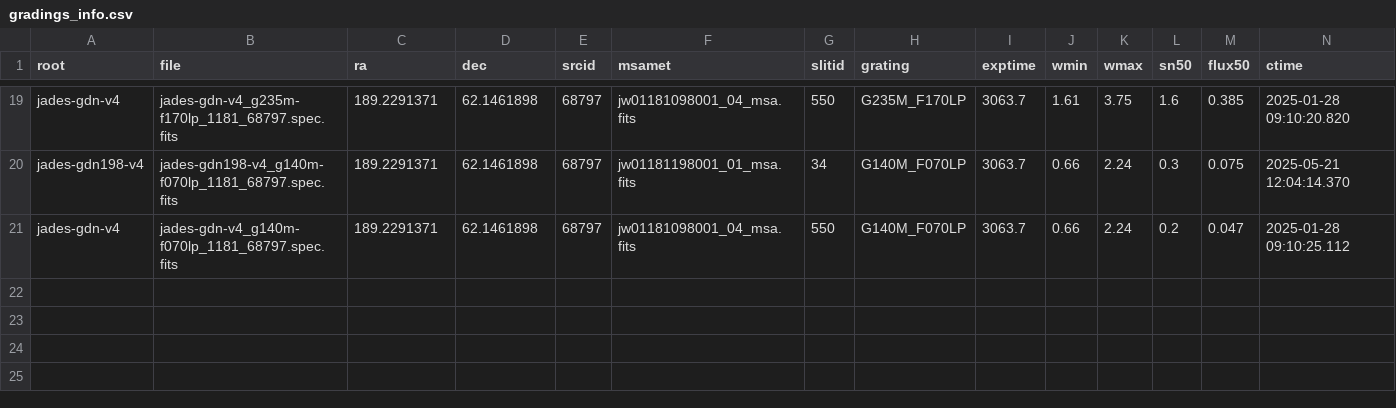
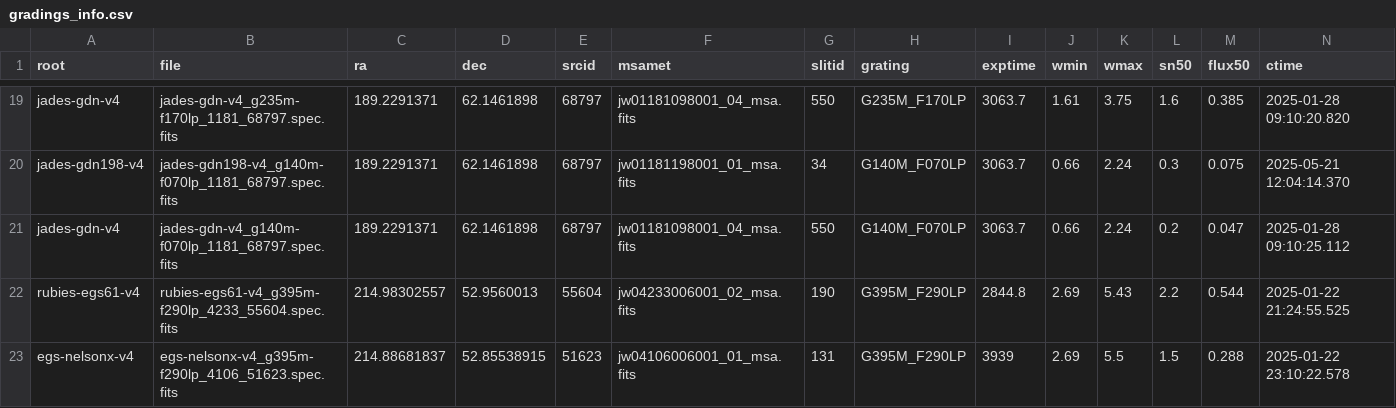
Before and after one commit to brunalcaraujo/LRDs, a CSV file: Gradings/gradings_info.csv, drawn as a sheet; only a part is shown, gaps mark what is left out; rows hold the shown columns only; the diff names each change by its address in the sheet, - before the commit and + after, or states it on an @@ line.

Commit message:
espectros com gradings

```diff
--- a/Gradings/gradings_info.csv
+++ b/Gradings/gradings_info.csv
+row 22: rubies-egs61-v4 | rubies-egs61-v4_g395m-f290lp_4233_55604.spec.fits | 214.98302557 | 52.9560013 | 55604 | jw04233006001_02_msa.fits | 190 | G395M_F290LP | 2844.8 | 2.69 | 5.43 | 2.2 | 0.544 | 2025-01-22 21:24:55.525
+row 23: egs-nelsonx-v4 | egs-nelsonx-v4_g395m-f290lp_4106_51623.spec.fits | 214.88681837 | 52.85538915 | 51623 | jw04106006001_01_msa.fits | 131 | G395M_F290LP | 3939 | 2.69 | 5.5 | 1.5 | 0.288 | 2025-01-22 23:10:22.578
```
Also changed, not shown: 8 other files.
